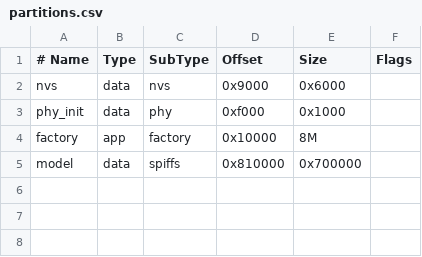
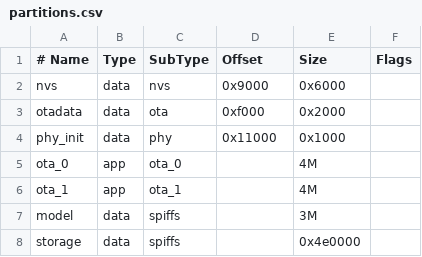
Before and after one commit to Jadap1/RoomHub, a CSV file: firmware/endpoint/partitions.csv, drawn as a sheet.

Commit message:
Prepare endpoint storage for provisioning and OTA

```diff
--- a/firmware/endpoint/partitions.csv
+++ b/firmware/endpoint/partitions.csv
@@ -2,4 +2,7 @@
 nvs,      data, nvs,     0x9000,   0x6000,
-phy_init, data, phy,     0xf000,   0x1000,
-factory,  app,  factory, 0x10000,  8M,
-model,    data, spiffs, 0x810000,  0x700000,
+otadata,  data, ota,     0xf000,   0x2000,
+phy_init, data, phy,     0x11000,  0x1000,
+ota_0,    app,  ota_0,   ,         4M,
+ota_1,    app,  ota_1,   ,         4M,
+model,    data, spiffs,  ,         3M,
+storage,  data, spiffs,  ,         0x4e0000,
```
Also changed, not shown: 6 other files.
